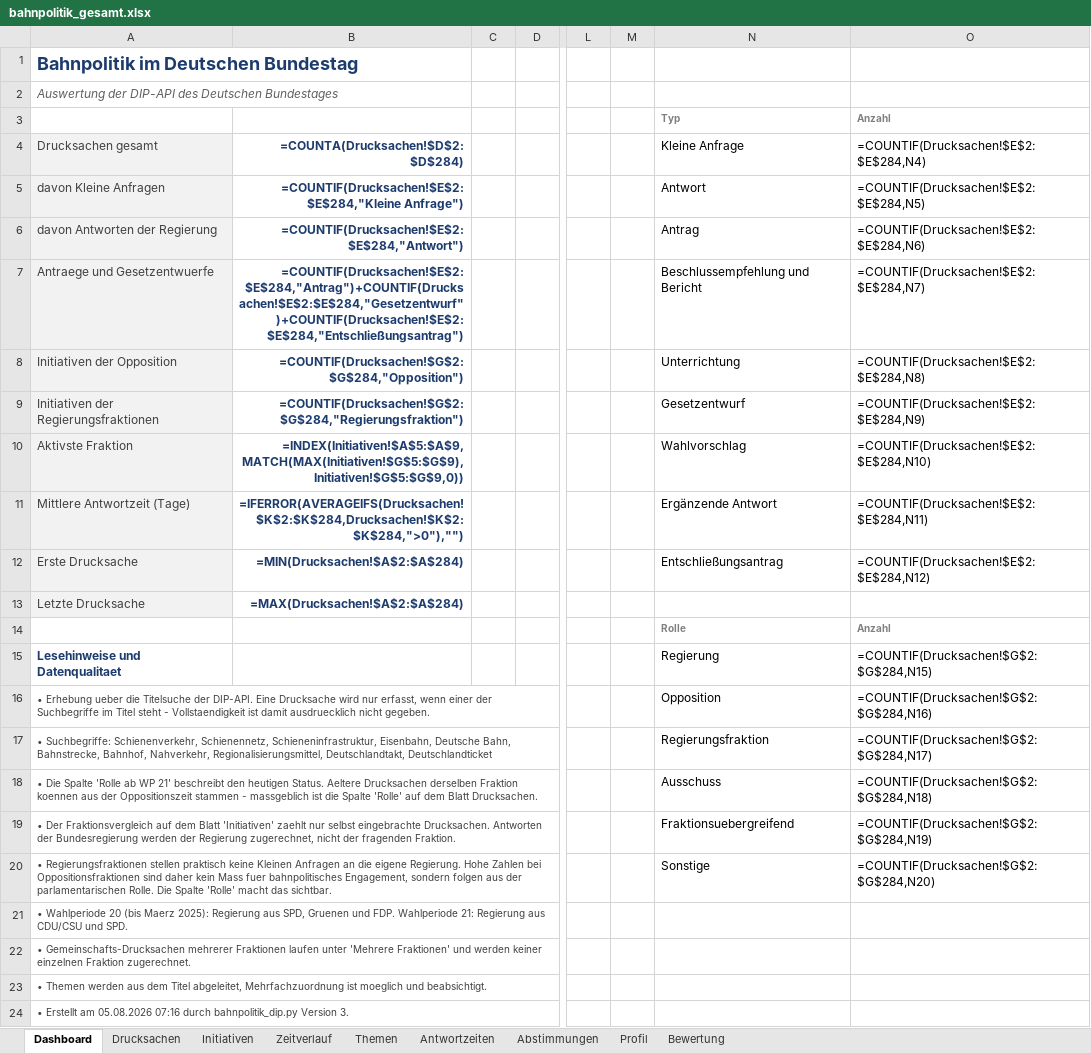
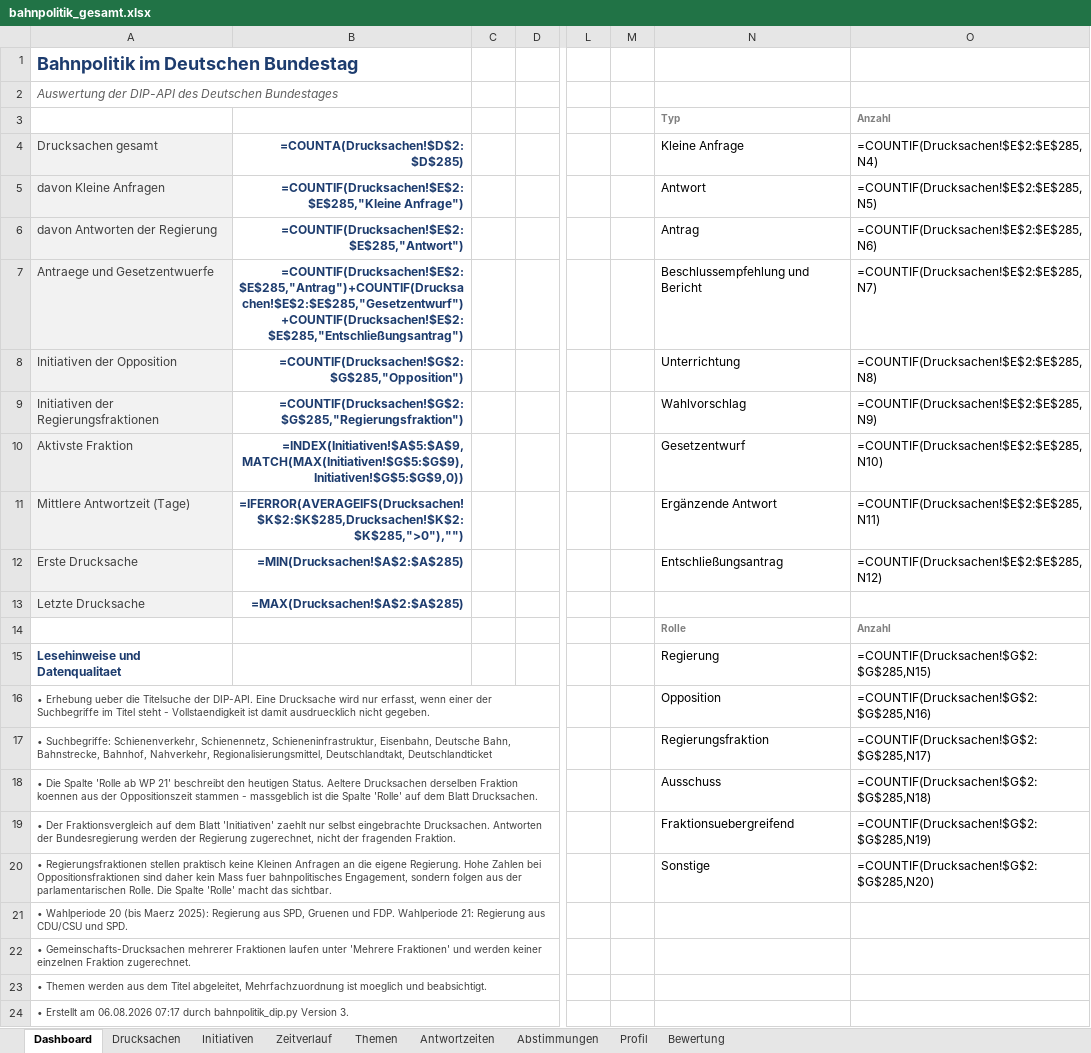
Before and after one commit to Penetrationpasi-hub/DIP-API, an Excel workbook: bahnpolitik_gesamt.xlsx, sheet Dashboard, drawn as a sheet; only a part is shown, gaps mark what is left out; values as stored, in another font and other column widths than the file's, no borders; formulas without a stored value are shown as written; charts and pictures not drawn; the diff names each change by its address in the sheet, - before the commit and + after, or states it on an @@ line.

```diff
--- a/bahnpolitik_gesamt.xlsx (sheet Dashboard)
+++ b/bahnpolitik_gesamt.xlsx (sheet Dashboard)
-B4: =COUNTA(Drucksachen!$D$2:$D$284)
+B4: =COUNTA(Drucksachen!$D$2:$D$285)
-O4: =COUNTIF(Drucksachen!$E$2:$E$284,N4)
+O4: =COUNTIF(Drucksachen!$E$2:$E$285,N4)
-B5 (=COUNTA(Drucksachen!$D$2:$D$285)): =COUNTIF(Drucksachen!$E$2:$E$284,"Kleine Anfrage")
+B5 (=COUNTA(Drucksachen!$D$2:$D$285)): =COUNTIF(Drucksachen!$E$2:$E$285,"Kleine Anfrage")
-O5: =COUNTIF(Drucksachen!$E$2:$E$284,N5)
+O5: =COUNTIF(Drucksachen!$E$2:$E$285,N5)
-B6 (=COUNTA(Drucksachen!$D$2:$D$285)): =COUNTIF(Drucksachen!$E$2:$E$284,"Antwort")
+B6 (=COUNTA(Drucksachen!$D$2:$D$285)): =COUNTIF(Drucksachen!$E$2:$E$285,"Antwort")
-O6: =COUNTIF(Drucksachen!$E$2:$E$284,N6)
+O6: =COUNTIF(Drucksachen!$E$2:$E$285,N6)
-B7 (=COUNTA(Drucksachen!$D$2:$D$285)): =COUNTIF(Drucksachen!$E$2:$E$284,"Antrag")+COUNTIF(Drucksachen!$E$2:$E$284,"Gesetzentwurf")+COUNTIF(Drucksachen!$E$2:$E$284,"Entschließungsantrag")
+B7 (=COUNTA(Drucksachen!$D$2:$D$285)): =COUNTIF(Drucksachen!$E$2:$E$285,"Antrag")+COUNTIF(Drucksachen!$E$2:$E$285,"Gesetzentwurf")+COUNTIF(Drucksachen!$E$2:$E$285,"Entschließungsantrag")
-O7: =COUNTIF(Drucksachen!$E$2:$E$284,N7)
+O7: =COUNTIF(Drucksachen!$E$2:$E$285,N7)
-B8 (=COUNTA(Drucksachen!$D$2:$D$285)): =COUNTIF(Drucksachen!$G$2:$G$284,"Opposition")
+B8 (=COUNTA(Drucksachen!$D$2:$D$285)): =COUNTIF(Drucksachen!$G$2:$G$285,"Opposition")
-O8: =COUNTIF(Drucksachen!$E$2:$E$284,N8)
+O8: =COUNTIF(Drucksachen!$E$2:$E$285,N8)
-B9 (=COUNTA(Drucksachen!$D$2:$D$285)): =COUNTIF(Drucksachen!$G$2:$G$284,"Regierungsfraktion")
+B9 (=COUNTA(Drucksachen!$D$2:$D$285)): =COUNTIF(Drucksachen!$G$2:$G$285,"Regierungsfraktion")
-N9 (Kleine Anfrage): Gesetzentwurf
+N9 (Kleine Anfrage): Wahlvorschlag
-O9: =COUNTIF(Drucksachen!$E$2:$E$284,N9)
+O9: =COUNTIF(Drucksachen!$E$2:$E$285,N9)
-N10 (Kleine Anfrage): Wahlvorschlag
+N10 (Kleine Anfrage): Gesetzentwurf
-O10: =COUNTIF(Drucksachen!$E$2:$E$284,N10)
+O10: =COUNTIF(Drucksachen!$E$2:$E$285,N10)
-B11 (=COUNTA(Drucksachen!$D$2:$D$285)): =IFERROR(AVERAGEIFS(Drucksachen!$K$2:$K$284,Drucksachen!$K$2:$K$284,">0"),"")
+B11 (=COUNTA(Drucksachen!$D$2:$D$285)): =IFERROR(AVERAGEIFS(Drucksachen!$K$2:$K$285,Drucksachen!$K$2:$K$285,">0"),"")
-O11: =COUNTIF(Drucksachen!$E$2:$E$284,N11)
+O11: =COUNTIF(Drucksachen!$E$2:$E$285,N11)
-B12 (=COUNTA(Drucksachen!$D$2:$D$285)): =MIN(Drucksachen!$A$2:$A$284)
+B12 (=COUNTA(Drucksachen!$D$2:$D$285)): =MIN(Drucksachen!$A$2:$A$285)
-O12: =COUNTIF(Drucksachen!$E$2:$E$284,N12)
+O12: =COUNTIF(Drucksachen!$E$2:$E$285,N12)
-B13 (=COUNTA(Drucksachen!$D$2:$D$285)): =MAX(Drucksachen!$A$2:$A$284)
+B13 (=COUNTA(Drucksachen!$D$2:$D$285)): =MAX(Drucksachen!$A$2:$A$285)
-O15: =COUNTIF(Drucksachen!$G$2:$G$284,N15)
+O15: =COUNTIF(Drucksachen!$G$2:$G$285,N15)
-O16: =COUNTIF(Drucksachen!$G$2:$G$284,N16)
+O16: =COUNTIF(Drucksachen!$G$2:$G$285,N16)
-O17: =COUNTIF(Drucksachen!$G$2:$G$284,N17)
+O17: =COUNTIF(Drucksachen!$G$2:$G$285,N17)
-O18: =COUNTIF(Drucksachen!$G$2:$G$284,N18)
+O18: =COUNTIF(Drucksachen!$G$2:$G$285,N18)
-O19: =COUNTIF(Drucksachen!$G$2:$G$284,N19)
+O19: =COUNTIF(Drucksachen!$G$2:$G$285,N19)
-O20: =COUNTIF(Drucksachen!$G$2:$G$284,N20)
+O20: =COUNTIF(Drucksachen!$G$2:$G$285,N20)
-A24 (Drucksachen gesamt): …Erstellt am 05.08.2026 07:16 durch bahnpolitik_dip.py…
+A24 (Drucksachen gesamt): …Erstellt am 06.08.2026 07:17 durch bahnpolitik_dip.py…
```
Also changed, not shown: sheet Drucksachen, sheet Themen, sheet Zeitverlauf, sheet Antwortzeiten, sheet Initiativen, sheet Bewertung, 1 more sheet, hidden cells, 1 other file.
